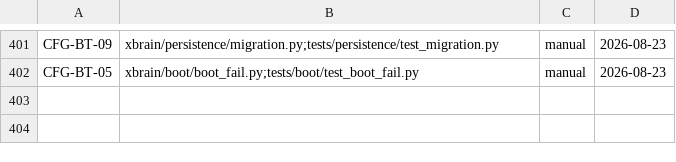
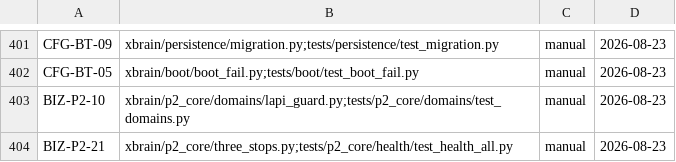
Before and after one commit to leiwangaimake/xbrain_v6, a TSV file: docs/TODO_EVIDENCE.tsv, drawn as a sheet; only a part is shown, gaps mark what is left out.

```diff
--- a/docs/TODO_EVIDENCE.tsv
+++ b/docs/TODO_EVIDENCE.tsv
@@ -402 +402,3 @@ CFG-BT-09	xbrain/persistence/migration.py;tests/persistence/test_migration.py	ma
 CFG-BT-05	xbrain/boot/boot_fail.py;tests/boot/test_boot_fail.py	manual	2026-08-23
+BIZ-P2-10	xbrain/p2_core/domains/lapi_guard.py;tests/p2_core/domains/test_domains.py	manual	2026-08-23
+BIZ-P2-21	xbrain/p2_core/three_stops.py;tests/p2_core/health/test_health_all.py	manual	2026-08-23
```
Also changed, not shown: 1 other file.
